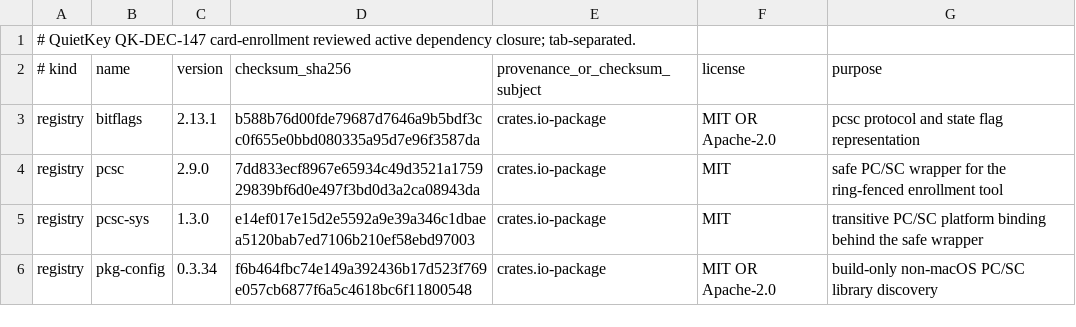
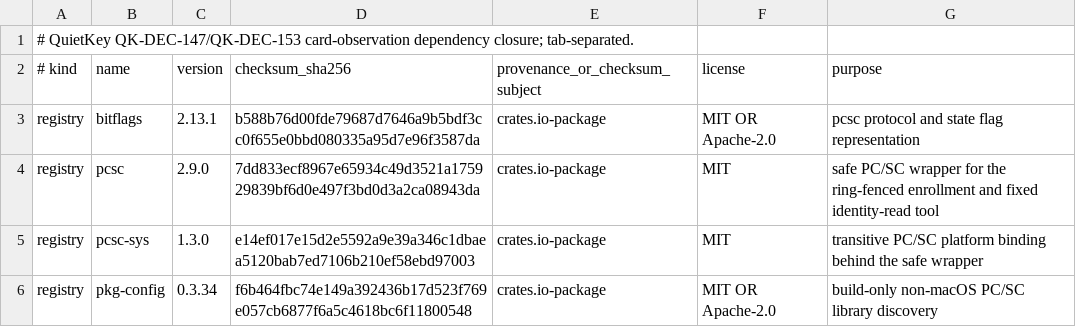
Before and after one commit to jeroenvandevoorde-cmd/QuietKey, a TSV file: bench/card-enrollment/DEPENDENCY-ALLOWLIST.tsv, drawn as a sheet.

Commit message:
docs(bench): publish identity-run protocol

```diff
--- a/bench/card-enrollment/DEPENDENCY-ALLOWLIST.tsv
+++ b/bench/card-enrollment/DEPENDENCY-ALLOWLIST.tsv
@@ -1,5 +1,5 @@
-# QuietKey QK-DEC-147 card-enrollment reviewed active dependency closure; tab-separated.
+# QuietKey QK-DEC-147/QK-DEC-153 card-observation dependency closure; tab-separated.
 # kind	name	version	checksum_sha256	provenance_or_checksum_subject	license	purpose
 registry	bitflags	2.13.1	b588b76d00fde79687d7646a9b5bdf3cc0f655e0bbd080335a95d7e96f3587da	crates.io-package	MIT OR Apache-2.0	pcsc protocol and state flag representation
-registry	pcsc	2.9.0	7dd833ecf8967e65934c49d3521a175929839bf6d0e497f3bd0d3a2ca08943da	crates.io-package	MIT	safe PC/SC wrapper for the ring-fenced enrollment tool
+registry	pcsc	2.9.0	7dd833ecf8967e65934c49d3521a175929839bf6d0e497f3bd0d3a2ca08943da	crates.io-package	MIT	safe PC/SC wrapper for the ring-fenced enrollment and fixed identity-read tool
 registry	pcsc-sys	1.3.0	e14ef017e15d2e5592a9e39a346c1dbaea5120bab7ed7106b210ef58ebd97003	crates.io-package	MIT	transitive PC/SC platform binding behind the safe wrapper
```
Also changed, not shown: 5 other files.
